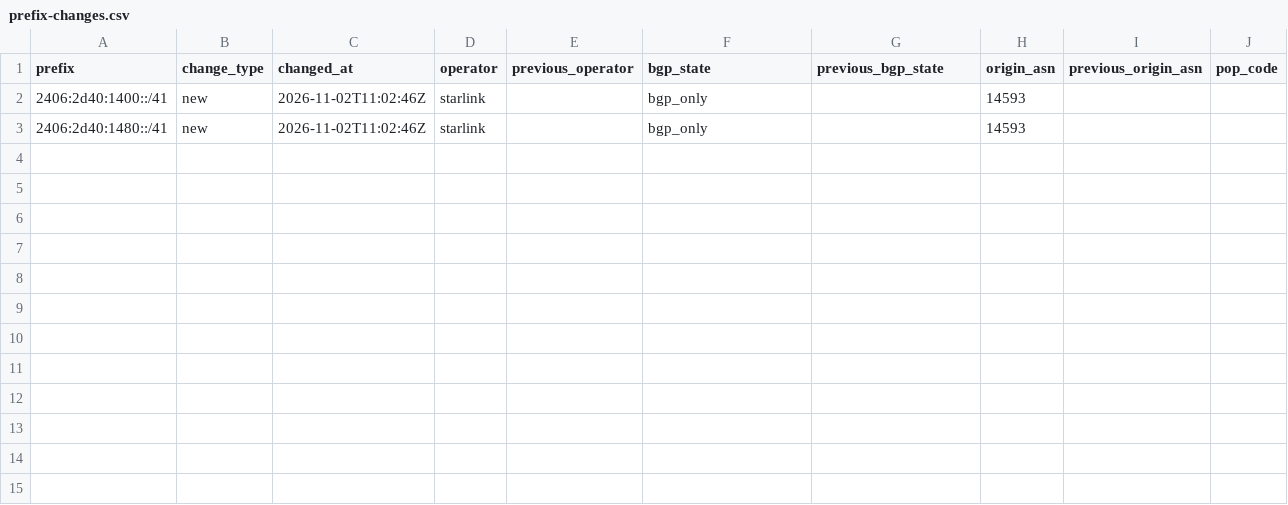
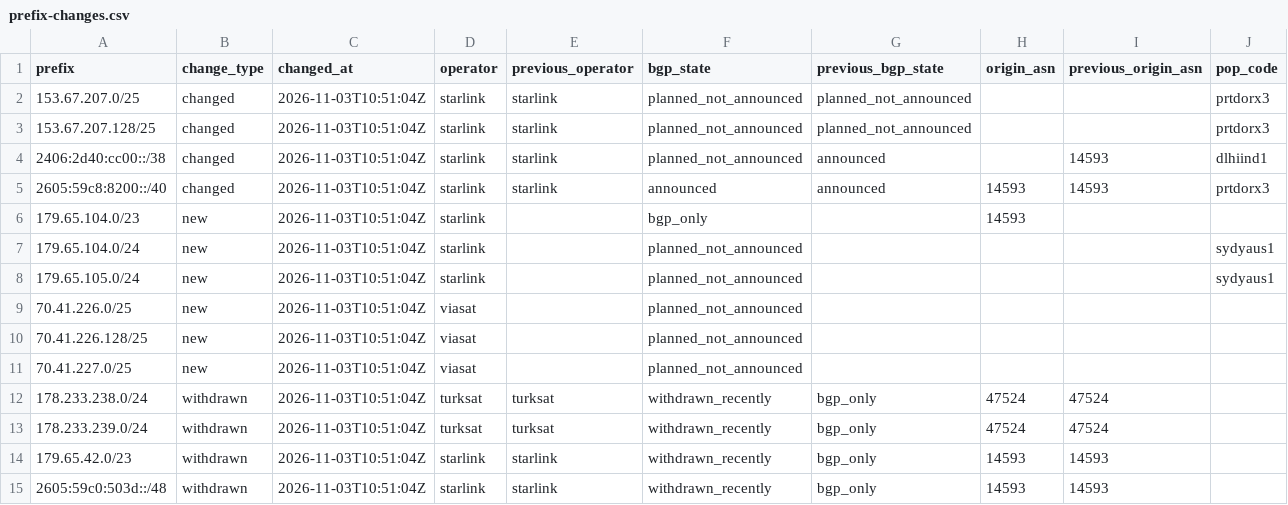
Before and after one commit to ipanalytics/Sat-geoip, a CSV file: outputs/prefix-changes.csv, drawn as a sheet; only a part is shown; removed rows and columns are numbered as before the commit, all else as after; rows hold the shown columns only; the diff names each change by its address in the sheet, - before the commit and + after, or states it on an @@ line.

```diff
--- a/outputs/prefix-changes.csv
+++ b/outputs/prefix-changes.csv
-row 2: 2406:2d40:1400::/41 | new | 2026-11-02T11:02:46Z | starlink |  | bgp_only |  | 14593
+row 2: 153.67.207.0/25 | changed | 2026-11-03T10:51:04Z | starlink | starlink | planned_not_announced | planned_not_announced |  |  | prtdorx3
+row 3: 153.67.207.128/25 | changed | 2026-11-03T10:51:04Z | starlink | starlink | planned_not_announced | planned_not_announced |  |  | prtdorx3
+row 4: 2406:2d40:cc00::/38 | changed | 2026-11-03T10:51:04Z | starlink | starlink | planned_not_announced | announced |  | 14593 | dlhiind1
+row 5: 2605:59c8:8200::/40 | changed | 2026-11-03T10:51:04Z | starlink | starlink | announced | announced | 14593 | 14593 | prtdorx3
-A6 (prefix): 2406:2d40:1480::/41
+A6 (prefix): 179.65.104.0/23
-C6 (changed_at): 2026-11-02T11:02:46Z
+C6 (changed_at): 2026-11-03T10:51:04Z
+row 7: 179.65.104.0/24 | new | 2026-11-03T10:51:04Z | starlink |  | planned_not_announced |  |  |  | sydyaus1
+row 8: 179.65.105.0/24 | new | 2026-11-03T10:51:04Z | starlink |  | planned_not_announced |  |  |  | sydyaus1
+row 9: 70.41.226.0/25 | new | 2026-11-03T10:51:04Z | viasat |  | planned_not_announced
+row 10: 70.41.226.128/25 | new | 2026-11-03T10:51:04Z | viasat |  | planned_not_announced
+row 11: 70.41.227.0/25 | new | 2026-11-03T10:51:04Z | viasat |  | planned_not_announced
+row 12: 178.233.238.0/24 | withdrawn | 2026-11-03T10:51:04Z | turksat | turksat | withdrawn_recently | bgp_only | 47524 | 47524
+row 13: 178.233.239.0/24 | withdrawn | 2026-11-03T10:51:04Z | turksat | turksat | withdrawn_recently | bgp_only | 47524 | 47524
+row 14: 179.65.42.0/23 | withdrawn | 2026-11-03T10:51:04Z | starlink | starlink | withdrawn_recently | bgp_only | 14593 | 14593
+row 15: 2605:59c0:503d::/48 | withdrawn | 2026-11-03T10:51:04Z | starlink | starlink | withdrawn_recently | bgp_only | 14593 | 14593
```
Also changed, not shown: outputs/pops-vs-ptr-mismatch.csv, outputs/starlink-geoip-vs-bgp.csv, 10 other files.
